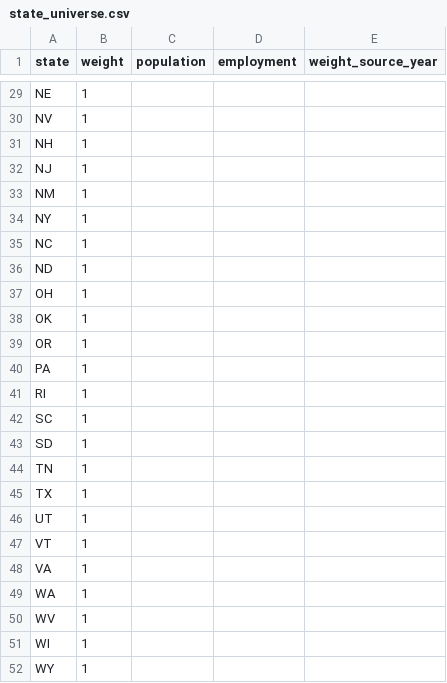
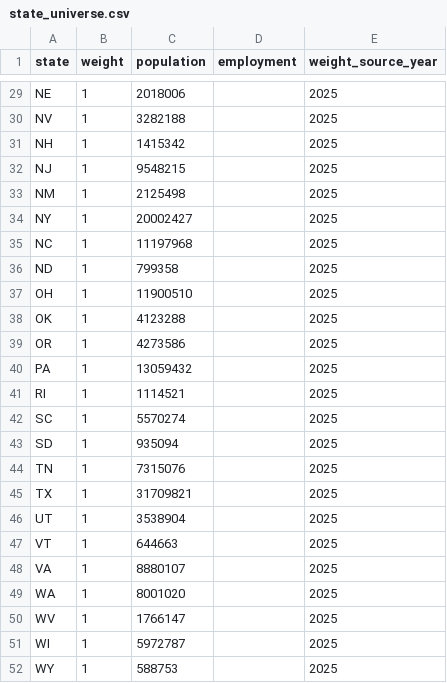
Before and after one commit to raamnandhakumar-eng/us-ai-federalism, a CSV file: config/state_universe.csv, drawn as a sheet; only a part is shown, gaps mark what is left out; the diff covers the shown part only; the diff names each change by its address in the sheet, - before the commit and + after, or states it on an @@ line.

Commit message:
Add Census 2025 population weights

```diff
--- a/config/state_universe.csv
+++ b/config/state_universe.csv
-C29 (population): (empty)
+C29 (population): 2018006
-E29:E52 (weight_source_year): (empty)
+E29:E52 (weight_source_year): 2025
-C30 (population): (empty)
+C30 (population): 3282188
-C31 (population): (empty)
+C31 (population): 1415342
-C32 (population): (empty)
+C32 (population): 9548215
-C33 (population): (empty)
+C33 (population): 2125498
-C34 (population): (empty)
+C34 (population): 20002427
-C35 (population): (empty)
+C35 (population): 11197968
-C36 (population): (empty)
+C36 (population): 799358
-C37 (population): (empty)
+C37 (population): 11900510
-C38 (population): (empty)
+C38 (population): 4123288
-C39 (population): (empty)
+C39 (population): 4273586
-C40 (population): (empty)
+C40 (population): 13059432
-C41 (population): (empty)
+C41 (population): 1114521
-C42 (population): (empty)
+C42 (population): 5570274
-C43 (population): (empty)
+C43 (population): 935094
-C44 (population): (empty)
+C44 (population): 7315076
-C45 (population): (empty)
+C45 (population): 31709821
-C46 (population): (empty)
+C46 (population): 3538904
-C47 (population): (empty)
+C47 (population): 644663
-C48 (population): (empty)
+C48 (population): 8880107
-C49 (population): (empty)
+C49 (population): 8001020
-C50 (population): (empty)
+C50 (population): 1766147
-C51 (population): (empty)
+C51 (population): 5972787
-C52 (population): (empty)
+C52 (population): 588753
```
Also changed, not shown: 54 edited cells elsewhere in this file.
